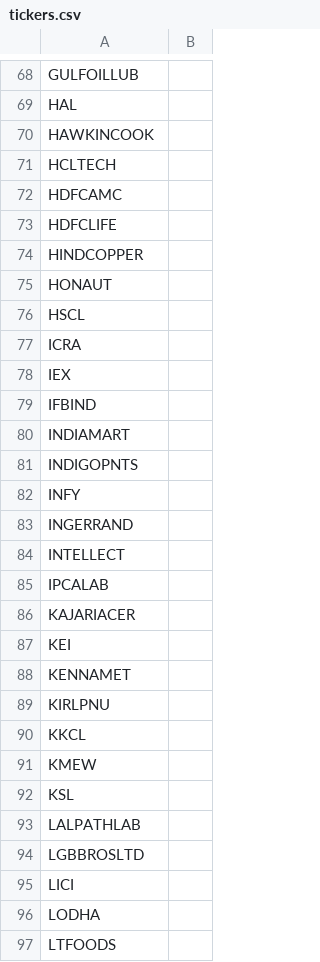
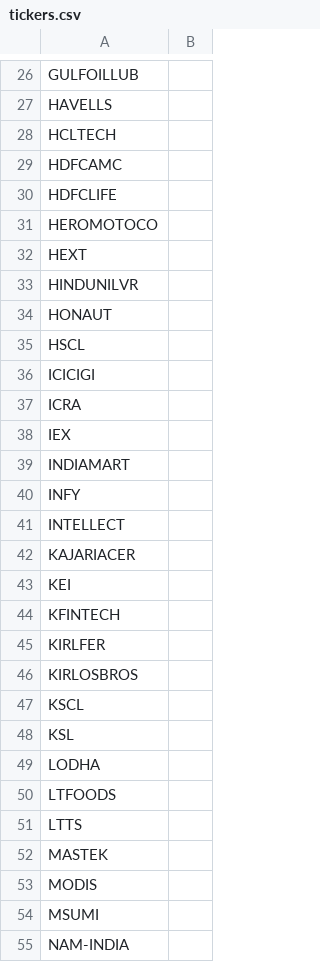
Before and after one commit to rupak-sarkar/xchart-app, a CSV file: output/tickers.csv, drawn as a sheet; only a part is shown, gaps mark what is left out; the shorter side is filled out with more unchanged rows; removed rows and columns are numbered as before the commit, all else as after; the diff covers the shown part only; the diff names each change by its address in the sheet, - before the commit and + after, or states it on an @@ line.

```diff
--- a/output/tickers.csv
+++ b/output/tickers.csv
-A27: HAL
+A27: HAVELLS
-row 70: HAWKINCOOK
-A31: HINDCOPPER
+A31: HEROMOTOCO
+row 32: HEXT
+row 33: HINDUNILVR
+row 36: ICICIGI
-row 79: IFBIND
-row 81: INDIGOPNTS
-row 83: INGERRAND
-row 85: IPCALAB
-A44: KENNAMET
+A44: KFINTECH
-A45: KIRLPNU
+A45: KIRLFER
-A46: KKCL
+A46: KIRLOSBROS
-A47: KMEW
+A47: KSCL
-row 93: LALPATHLAB
-row 94: LGBBROSLTD
-row 95: LICI
```
Also changed, not shown: 3 added rows, 74 removed rows and 12 edited cells elsewhere in this file.
